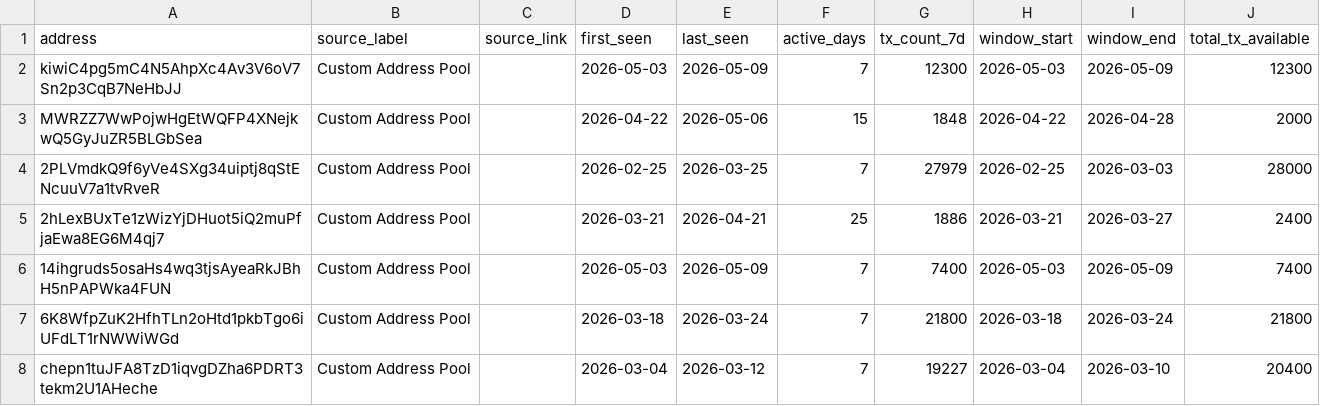
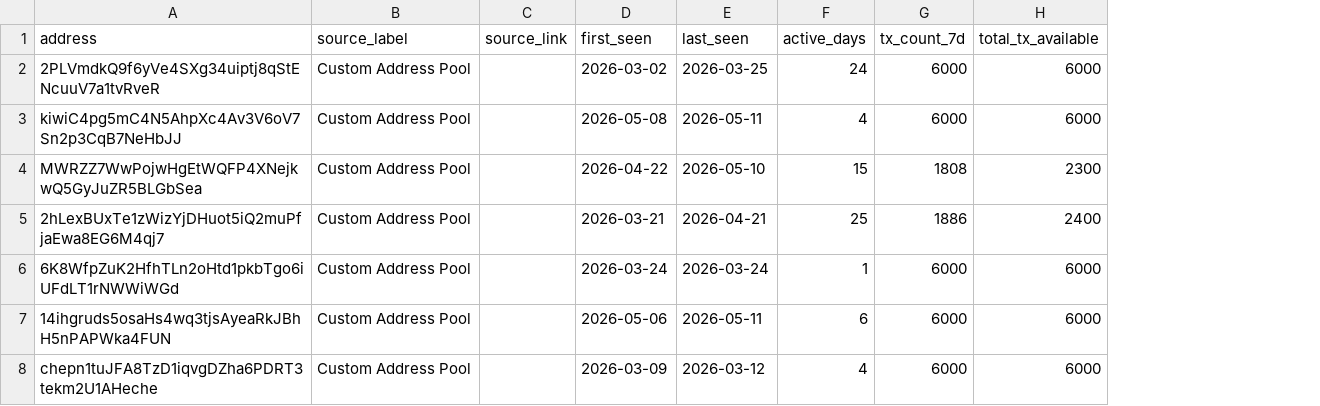
Before and after one commit to Mi-Manchii/solana_bot_analyzer, a CSV file: output/addresses.csv, drawn as a sheet; removed rows and columns are numbered as before the commit, all else as after; the diff names each change by its address in the sheet, - before the commit and + after, or states it on an @@ line.

```diff
--- a/output/addresses.csv
+++ b/output/addresses.csv
-column H (window_start), rows 2-3: 2026-05-03 | 2026-04-22; row 5: 2026-03-21; rows 7-8: 2026-03-18 | 2026-03-04
-column I (window_end), rows 2-3: 2026-05-09 | 2026-04-28; row 5: 2026-03-27; rows 7-8: 2026-03-24 | 2026-03-10
+row 2: 2PLVmdkQ9f6yVe4SXg34uiptj8qStENcuuV7a1tvRveR | Custom Address Pool |  | 2026-03-02 | 2026-03-25 | 24 | 6000 | 6000
-D3 (first_seen): 2026-05-03
+D3 (first_seen): 2026-05-08
-E3 (last_seen): 2026-05-09
+E3 (last_seen): 2026-05-11
-F3 (active_days): 7
+F3 (active_days): 4
-G3 (tx_count_7d): 12300
+G3 (tx_count_7d): 6000
-H3 (total_tx_available): 12300
+H3 (total_tx_available): 6000
-E4 (last_seen): 2026-05-06
+E4 (last_seen): 2026-05-10
-G4 (tx_count_7d): 1848
+G4 (tx_count_7d): 1808
-H4 (total_tx_available): 2000
+H4 (total_tx_available): 2300
-row 4: 2PLVmdkQ9f6yVe4SXg34uiptj8qStENcuuV7a1tvRveR | Custom Address Pool |  | 2026-02-25 | 2026-03-25 | 7 | 27979 | 2026-02-25 | 2026-03-03 | 28000
-row 6: 14ihgruds5osaHs4wq3tjsAyeaRkJBhH5nPAPWka4FUN | Custom Address Pool |  | 2026-05-03 | 2026-05-09 | 7 | 7400 | 2026-05-03 | 2026-05-09 | 7400
-D6 (first_seen): 2026-03-18
+D6 (first_seen): 2026-03-24
-F6 (active_days): 7
+F6 (active_days): 1
-G6 (tx_count_7d): 21800
+G6 (tx_count_7d): 6000
-H6 (total_tx_available): 21800
+H6 (total_tx_available): 6000
+row 7: 14ihgruds5osaHs4wq3tjsAyeaRkJBhH5nPAPWka4FUN | Custom Address Pool |  | 2026-05-06 | 2026-05-11 | 6 | 6000 | 6000
-D8 (first_seen): 2026-03-04
+D8 (first_seen): 2026-03-09
-F8 (active_days): 7
+F8 (active_days): 4
-G8 (tx_count_7d): 19227
+G8 (tx_count_7d): 6000
-H8 (total_tx_available): 20400
+H8 (total_tx_available): 6000
```
Also changed, not shown: output/features_labeled.csv, 12 other files.
